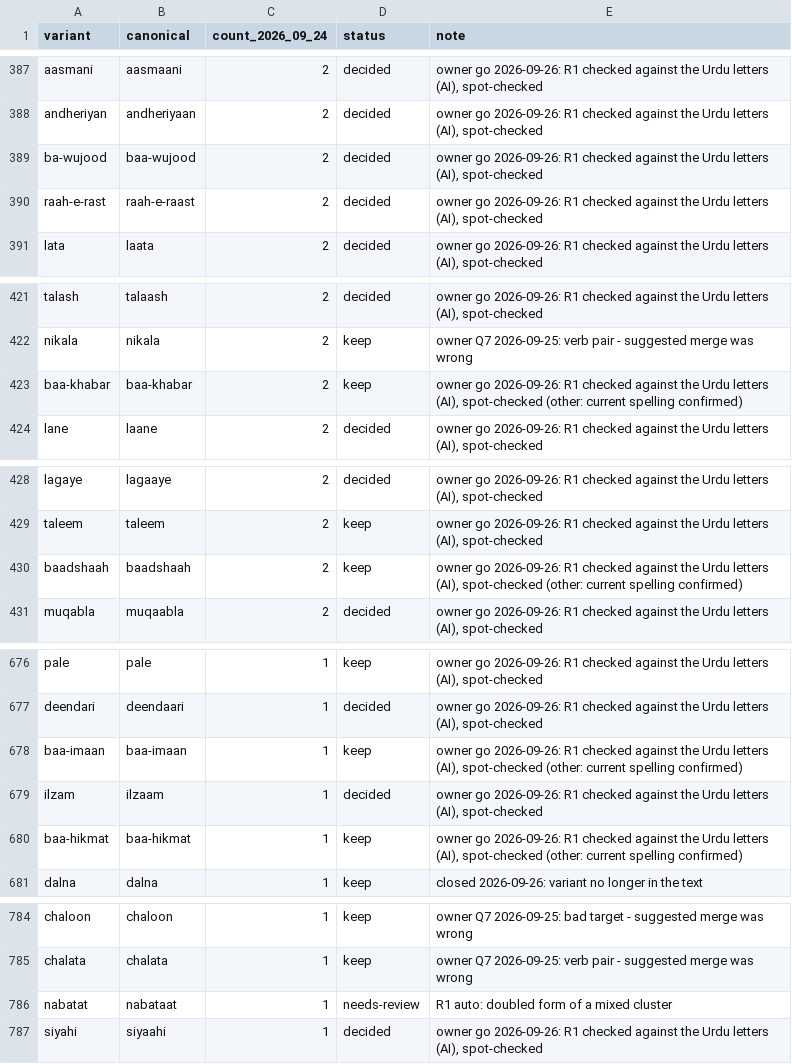
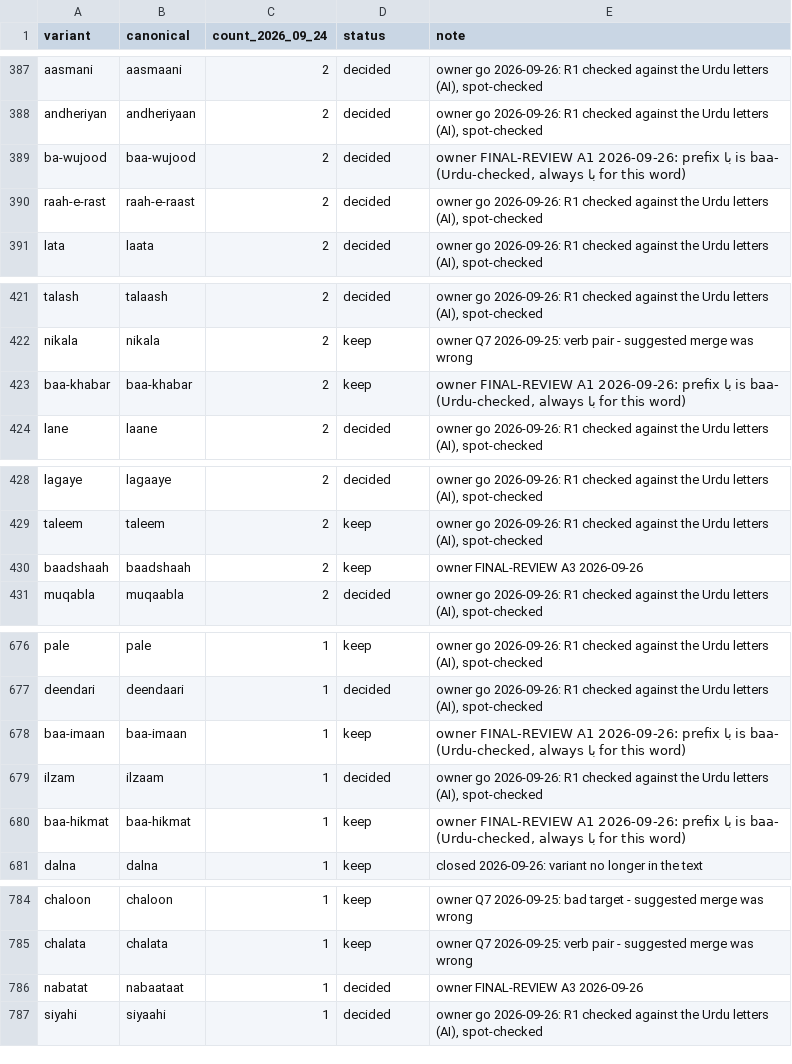
Before and after one commit to mdarif/alquran-roman-urdu, a TSV file: data/roman-urdu/canonical.tsv, drawn as a sheet; only a part is shown, gaps mark what is left out; the diff covers the shown part only.

Commit message:
Record the owner's final-review rulings (A1-A3) and lock them
- A1: with-prefix با is "baa-" only when the prefix has its own alif.
  It stays "ba-" for ب/بہ and when the alif is the root's (بآواز, باطمینان,
  باعتبار). The per-verse agent had missed that distinction; it was
  corrected before applying. The 13 words that are always با are locked
  in canonical.tsv, so lint blocks them from drifting back.
- A2: homographs decided per verse from the Urdu; maa'asi locked with its
  apostrophe (a second R5 exception), guarded by a test seen failing first.
- A3: baadshaah, farmaanbardaari/-daar, baa-qaaida, nabaataat; dawa
  stays. وقعت is "waqat" in all three verses (27:29 and 41:41 corrected
  from the agent's "waqaat").
- ADR 0005 records all of it. 252 tests pass.

```diff
--- a/data/roman-urdu/canonical.tsv
+++ b/data/roman-urdu/canonical.tsv
@@ -388,3 +388,3 @@ aasmani	aasmaani	2	decided	owner go 2026-09-26: R1 checked against the Urdu lett
 andheriyan	andheriyaan	2	decided	owner go 2026-09-26: R1 checked against the Urdu letters (AI), spot-checked
-ba-wujood	baa-wujood	2	decided	owner go 2026-09-26: R1 checked against the Urdu letters (AI), spot-checked
+ba-wujood	baa-wujood	2	decided	owner FINAL-REVIEW A1 2026-09-26: prefix با is baa- (Urdu-checked, always با for this word)
 raah-e-rast	raah-e-raast	2	decided	owner go 2026-09-26: R1 checked against the Urdu letters (AI), spot-checked
@@ -422,3 +422,3 @@ talash	talaash	2	decided	owner go 2026-09-26: R1 checked against the Urdu letter
 nikala	nikala	2	keep	owner Q7 2026-09-25: verb pair - suggested merge was wrong
-baa-khabar	baa-khabar	2	keep	owner go 2026-09-26: R1 checked against the Urdu letters (AI), spot-checked (other: current spelling confirmed)
+baa-khabar	baa-khabar	2	keep	owner FINAL-REVIEW A1 2026-09-26: prefix با is baa- (Urdu-checked, always با for this word)
 lane	laane	2	decided	owner go 2026-09-26: R1 checked against the Urdu letters (AI), spot-checked
@@ -429,3 +429,3 @@ lagaye	lagaaye	2	decided	owner go 2026-09-26: R1 checked against the Urdu letter
 taleem	taleem	2	keep	owner go 2026-09-26: R1 checked against the Urdu letters (AI), spot-checked
-baadshaah	baadshaah	2	keep	owner go 2026-09-26: R1 checked against the Urdu letters (AI), spot-checked (other: current spelling confirmed)
+baadshaah	baadshaah	2	keep	owner FINAL-REVIEW A3 2026-09-26
 muqabla	muqaabla	2	decided	owner go 2026-09-26: R1 checked against the Urdu letters (AI), spot-checked
@@ -677,5 +677,5 @@ pale	pale	1	keep	owner go 2026-09-26: R1 checked against the Urdu letters (AI),
 deendari	deendaari	1	decided	owner go 2026-09-26: R1 checked against the Urdu letters (AI), spot-checked
-baa-imaan	baa-imaan	1	keep	owner go 2026-09-26: R1 checked against the Urdu letters (AI), spot-checked (other: current spelling confirmed)
+baa-imaan	baa-imaan	1	keep	owner FINAL-REVIEW A1 2026-09-26: prefix با is baa- (Urdu-checked, always با for this word)
 ilzam	ilzaam	1	decided	owner go 2026-09-26: R1 checked against the Urdu letters (AI), spot-checked
-baa-hikmat	baa-hikmat	1	keep	owner go 2026-09-26: R1 checked against the Urdu letters (AI), spot-checked (other: current spelling confirmed)
+baa-hikmat	baa-hikmat	1	keep	owner FINAL-REVIEW A1 2026-09-26: prefix با is baa- (Urdu-checked, always با for this word)
 dalna	dalna	1	keep	closed 2026-09-26: variant no longer in the text
@@ -785,3 +785,3 @@ chaloon	chaloon	1	keep	owner Q7 2026-09-25: bad target - suggested merge was wro
 chalata	chalata	1	keep	owner Q7 2026-09-25: verb pair - suggested merge was wrong
-nabatat	nabataat	1	needs-review	R1 auto: doubled form of a mixed cluster
+nabatat	nabaataat	1	decided	owner FINAL-REVIEW A3 2026-09-26
 siyahi	siyaahi	1	decided	owner go 2026-09-26: R1 checked against the Urdu letters (AI), spot-checked
```
Also changed, not shown: 29 added rows and 19 edited cells elsewhere in this file, 2 other files.
